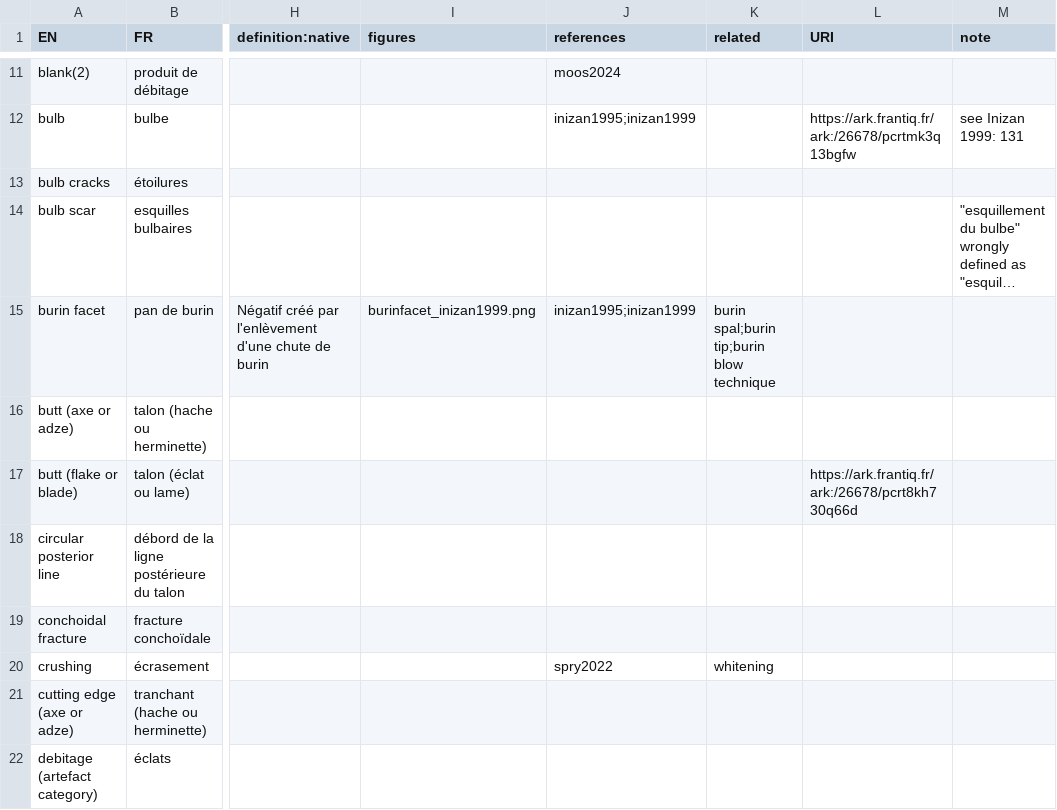
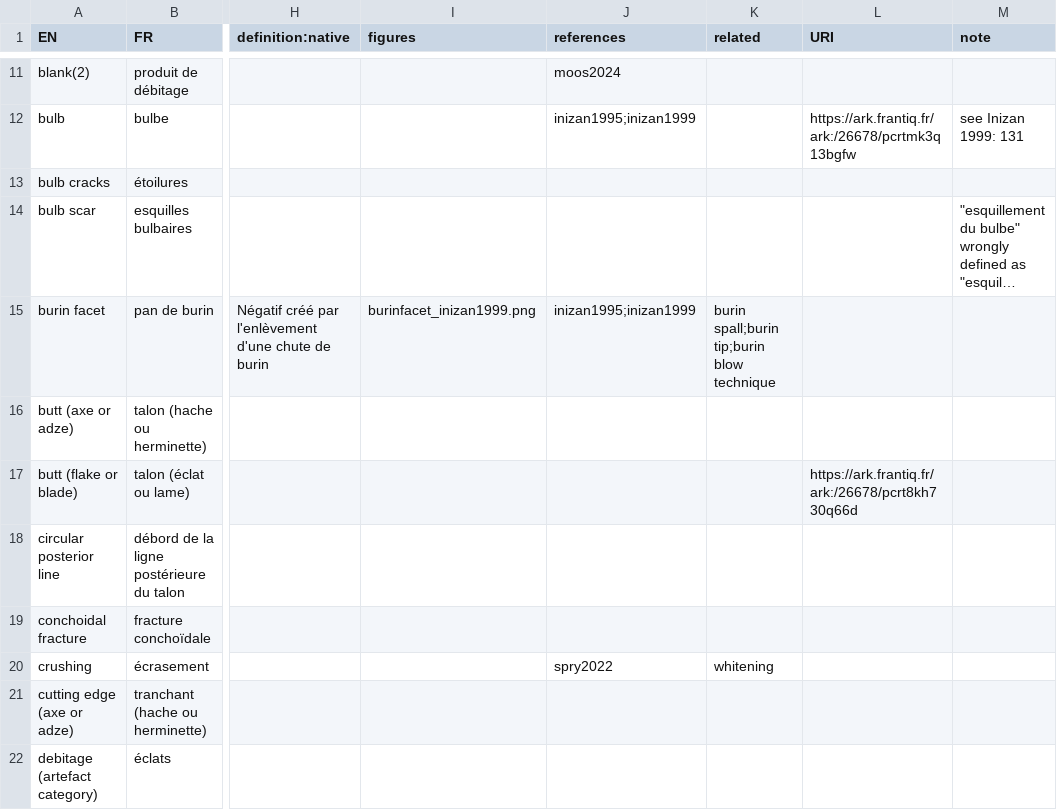
Before and after one commit to tupuni/lexicon, a CSV file: lexicon.csv, drawn as a sheet; only a part is shown, gaps mark what is left out; long unchanged cells end in …; the diff names each change by its address in the sheet, - before the commit and + after, or states it on an @@ line.

Commit message:
Correct wording

```diff
--- a/lexicon.csv
+++ b/lexicon.csv
-K15 (related): burin spal;burin tip;burin blow technique
+K15 (related): burin spall;burin tip;burin blow technique
```
